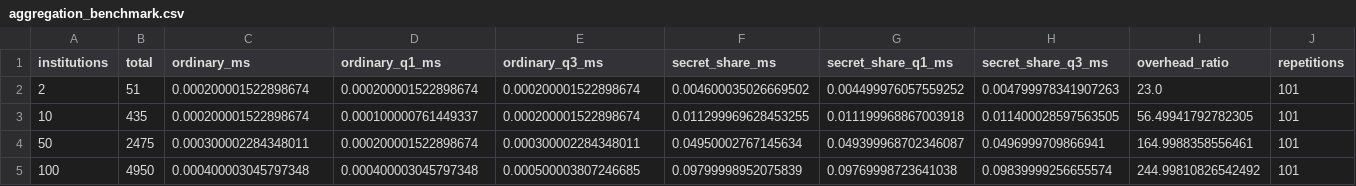
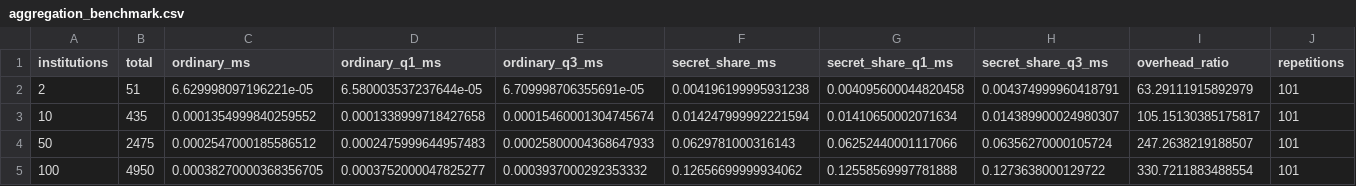
Before and after one commit to elsieokyere75/privacy-preserving-fraud-analytics, a CSV file: results/aggregation_benchmark.csv, drawn as a sheet; only a part is shown; the diff names each change by its address in the sheet, - before the commit and + after, or states it on an @@ line.

Commit message:
Improve aggregation benchmark timing reliability

```diff
--- a/results/aggregation_benchmark.csv
+++ b/results/aggregation_benchmark.csv
-C2 (ordinary_ms): 0.000200001522898674
+C2 (ordinary_ms): 6.629998097196221e-05
-D2 (ordinary_q1_ms): 0.000200001522898674
+D2 (ordinary_q1_ms): 6.580003537237644e-05
-E2 (ordinary_q3_ms): 0.000200001522898674
+E2 (ordinary_q3_ms): 6.709998706355691e-05
-F2 (secret_share_ms): 0.004600035026669502
+F2 (secret_share_ms): 0.004196199995931238
-G2 (secret_share_q1_ms): 0.004499976057559252
+G2 (secret_share_q1_ms): 0.004095600044820458
-H2 (secret_share_q3_ms): 0.004799978341907263
+H2 (secret_share_q3_ms): 0.004374999960418791
-I2 (overhead_ratio): 23.0
+I2 (overhead_ratio): 63.29111915892979
-C3 (ordinary_ms): 0.000200001522898674
+C3 (ordinary_ms): 0.0001354999840259552
-D3 (ordinary_q1_ms): 0.000100000761449337
+D3 (ordinary_q1_ms): 0.0001338999718427658
-E3 (ordinary_q3_ms): 0.000200001522898674
+E3 (ordinary_q3_ms): 0.00015460001304745674
-F3 (secret_share_ms): 0.011299969628453255
+F3 (secret_share_ms): 0.014247999992221594
-G3 (secret_share_q1_ms): 0.011199968867003918
+G3 (secret_share_q1_ms): 0.01410650002071634
-H3 (secret_share_q3_ms): 0.011400028597563505
+H3 (secret_share_q3_ms): 0.014389900024980307
-I3 (overhead_ratio): 56.49941792782305
+I3 (overhead_ratio): 105.15130385175817
-C4 (ordinary_ms): 0.000300002284348011
+C4 (ordinary_ms): 0.0002547000185586512
-D4 (ordinary_q1_ms): 0.000200001522898674
+D4 (ordinary_q1_ms): 0.0002475999644957483
-E4 (ordinary_q3_ms): 0.000300002284348011
+E4 (ordinary_q3_ms): 0.00025800004368647933
-F4 (secret_share_ms): 0.04950002767145634
+F4 (secret_share_ms): 0.0629781000316143
-G4 (secret_share_q1_ms): 0.049399968702346087
+G4 (secret_share_q1_ms): 0.06252440001117066
-H4 (secret_share_q3_ms): 0.0496999709866941
+H4 (secret_share_q3_ms): 0.06356270000105724
-I4 (overhead_ratio): 164.9988358556461
+I4 (overhead_ratio): 247.2638219188507
-C5 (ordinary_ms): 0.000400003045797348
+C5 (ordinary_ms): 0.00038270000368356705
-D5 (ordinary_q1_ms): 0.000400003045797348
+D5 (ordinary_q1_ms): 0.0003752000047825277
-E5 (ordinary_q3_ms): 0.000500003807246685
+E5 (ordinary_q3_ms): 0.0003937000292353332
-F5 (secret_share_ms): 0.09799998952075839
+F5 (secret_share_ms): 0.12656699999934062
-G5 (secret_share_q1_ms): 0.09769998723641038
+G5 (secret_share_q1_ms): 0.12558569997781888
-H5 (secret_share_q3_ms): 0.09839999256655574
+H5 (secret_share_q3_ms): 0.1273638000129722
-I5 (overhead_ratio): 244.99810826542492
+I5 (overhead_ratio): 330.7211883488554
```
Also changed, not shown: 1 other file.
